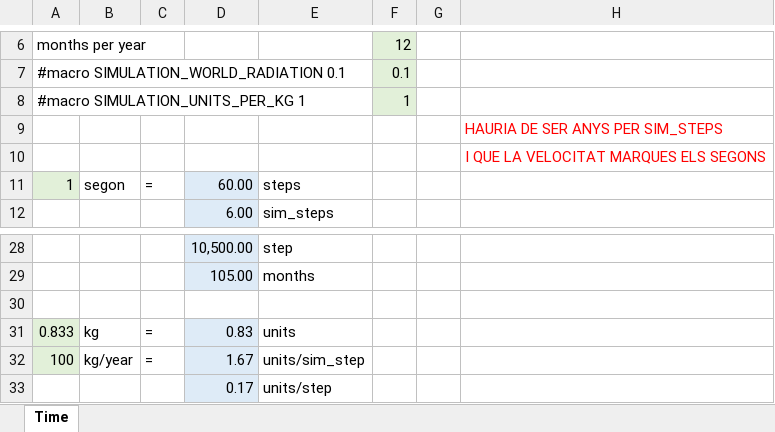
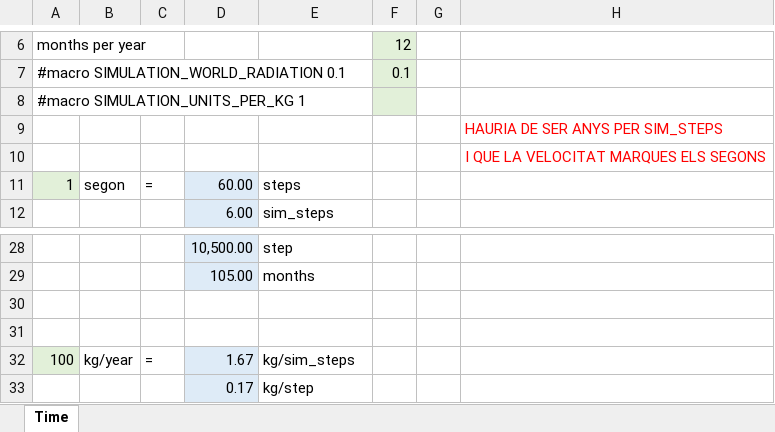
Before and after one commit to taganz/terraformer2d, an Excel workbook: datafiles/conversions terraformer2d.xlsx, sheet Time, drawn as a sheet; only a part is shown, gaps mark what is left out; values as stored, in another font and other column widths than the file's, no borders; the diff names each change by its address in the sheet, - before the commit and + after, or states it on an @@ line.

```diff
--- a/datafiles/conversions terraformer2d.xlsx (sheet Time)
+++ b/datafiles/conversions terraformer2d.xlsx (sheet Time)
-F8: 1
+F8: (empty)
-row 31: 0.833 | kg | = | 0.83 | units
+row 31: (empty)
-A31 fill: #E2F0D9
+A31 fill: none
-D31 fill: #DEEBF7
+D31 fill: none
-E32: units/sim_step
+E32: kg/sim_steps
-E33: units/step
+E33: kg/step
```
Also changed, not shown: formulas that keep their value, datafiles/initial_species.xlsx, 40 other files.
